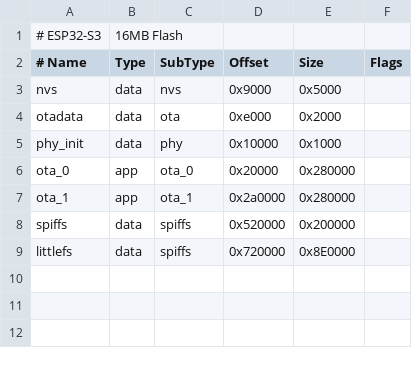
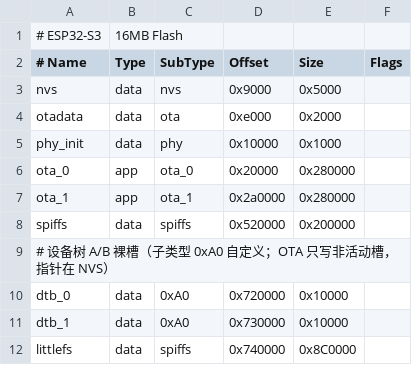
Before and after one commit to 0lwhistle/OVS, a CSV file: partitions.csv, drawn as a sheet.

```diff
--- a/partitions.csv
+++ b/partitions.csv
@@ -8,2 +8,5 @@ ota_1,       app,  ota_1,   0x2a0000,0x280000,
 spiffs,      data, spiffs,  0x520000,0x200000,
-littlefs,    data, spiffs,  0x720000,0x8E0000,
+# 设备树 A/B 裸槽（子类型 0xA0 自定义；OTA 只写非活动槽，指针在 NVS）
+dtb_0,       data, 0xA0,    0x720000,0x10000,
+dtb_1,       data, 0xA0,    0x730000,0x10000,
+littlefs,    data, spiffs,  0x740000,0x8C0000,
```
Also changed, not shown: 22 other files.
